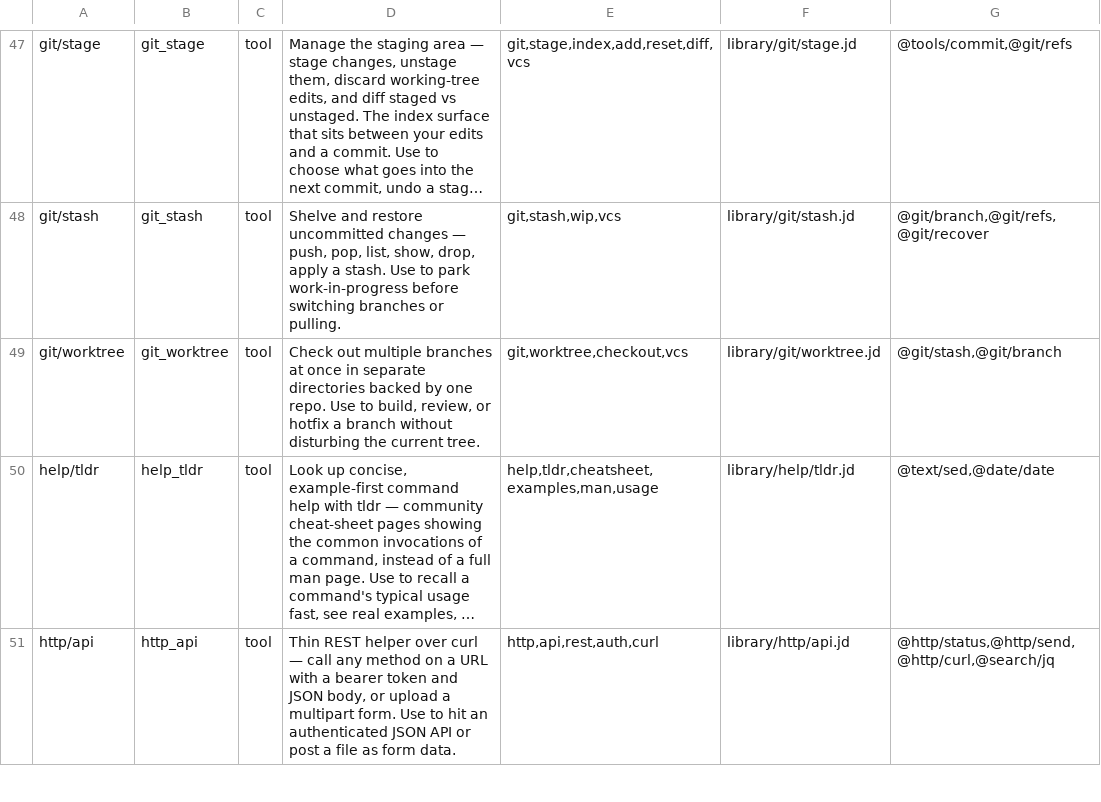
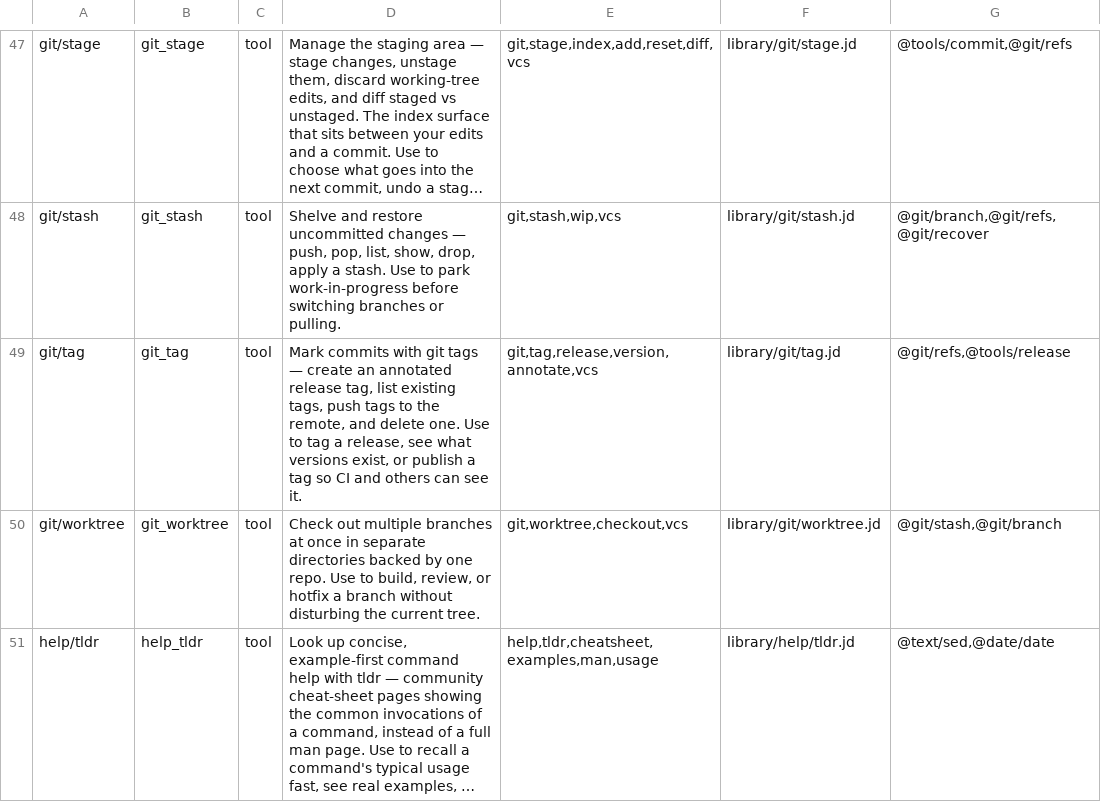
Before and after one commit to yesitsfebreeze/justdown, a TSV file: graph.tsv, drawn as a sheet; only a part is shown, gaps mark what is left out; the shorter side is filled out with more unchanged rows; long unchanged cells end in …; the diff names each change by its address in the sheet, - before the commit and + after, or states it on an @@ line.

```diff
--- a/graph.tsv
+++ b/graph.tsv
+row 49: git/tag | git_tag | tool | Mark commits with git tags — create an annotated release tag, list existing tags, push tags to the remote, and delete one. Use to tag a release, see what versions exist, or publish a tag so CI and others can see it. | git,tag,release,version,annotate,vcs | library/git/tag.jd | @git/refs,@tools/release
```
